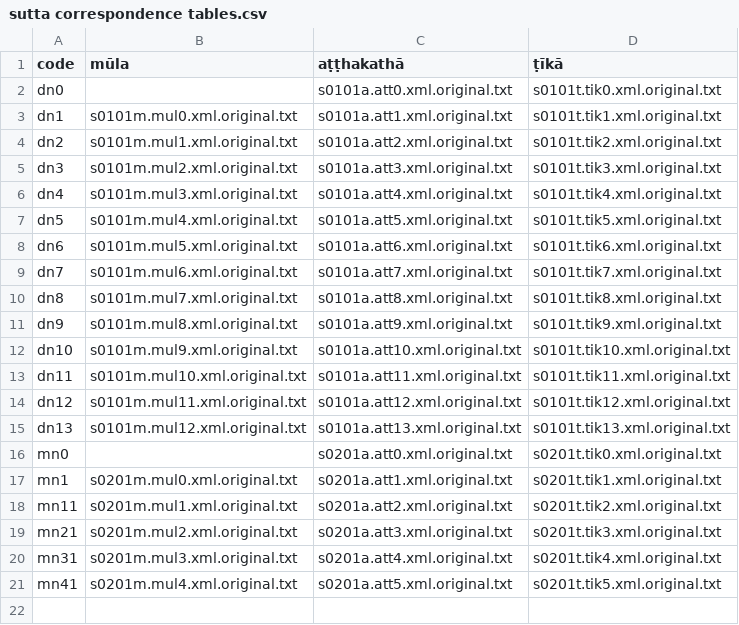
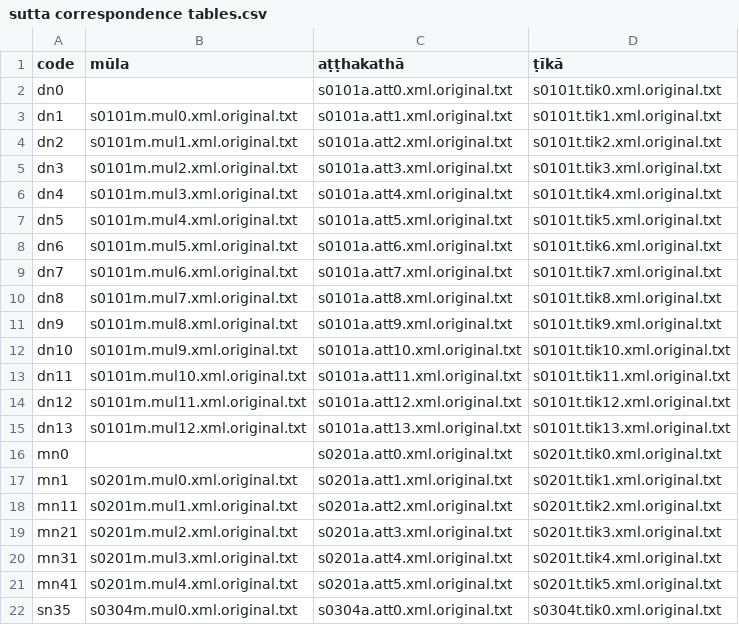
Before and after one commit to Devamitta/inflection, a CSV file: sutta corespondence tables/sutta correspondence tables.csv, drawn as a sheet; the diff names each change by its address in the sheet, - before the commit and + after, or states it on an @@ line.

Commit message:
add sn35

```diff
--- a/sutta corespondence tables/sutta correspondence tables.csv
+++ b/sutta corespondence tables/sutta correspondence tables.csv
+row 22: sn35 | s0304m.mul0.xml.original.txt | s0304a.att0.xml.original.txt | s0304t.tik0.xml.original.txt
```
